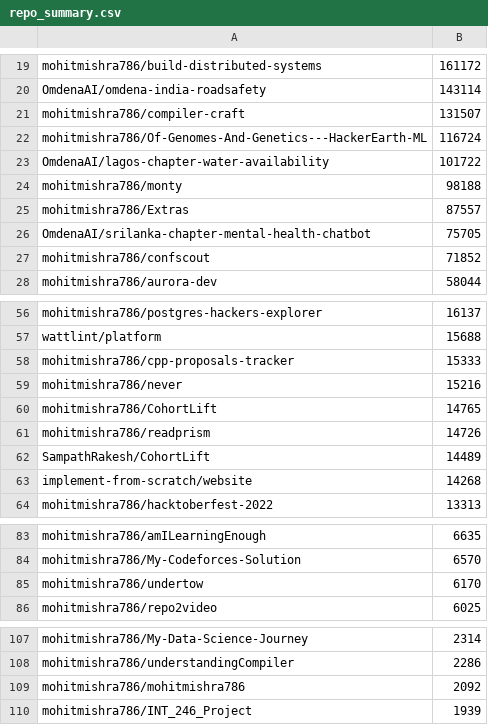
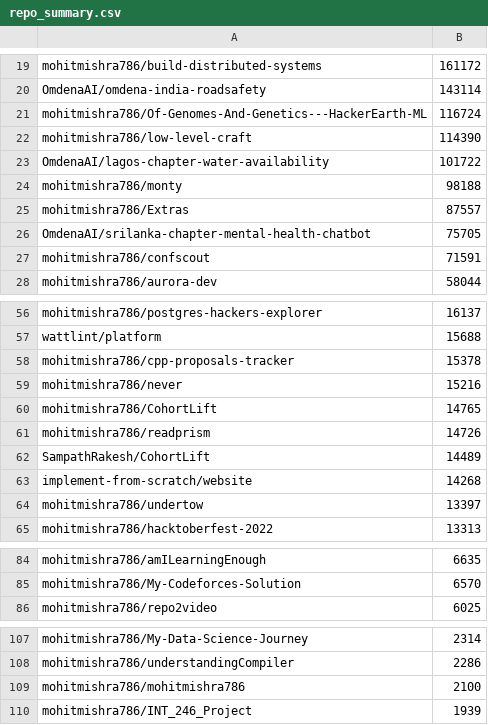
Before and after one commit to mohitmishra786/mohitmishra786, a CSV file: loc_results/repo_summary.csv, drawn as a sheet; only a part is shown, gaps mark what is left out.

```diff
--- a/loc_results/repo_summary.csv
+++ b/loc_results/repo_summary.csv
@@ -20,4 +20,4 @@ mohitmishra786/build-distributed-systems,161172
 OmdenaAI/omdena-india-roadsafety,143114
-mohitmishra786/compiler-craft,131507
 mohitmishra786/Of-Genomes-And-Genetics---HackerEarth-ML,116724
+mohitmishra786/low-level-craft,114390
 OmdenaAI/lagos-chapter-water-availability,101722
@@ -26,3 +26,3 @@ mohitmishra786/Extras,87557
 OmdenaAI/srilanka-chapter-mental-health-chatbot,75705
-mohitmishra786/confscout,71852
+mohitmishra786/confscout,71591
 mohitmishra786/aurora-dev,58044
@@ -57,3 +57,3 @@ mohitmishra786/postgres-hackers-explorer,16137
 wattlint/platform,15688
-mohitmishra786/cpp-proposals-tracker,15333
+mohitmishra786/cpp-proposals-tracker,15378
 mohitmishra786/never,15216
@@ -63,2 +63,3 @@ SampathRakesh/CohortLift,14489
 implement-from-scratch/website,14268
+mohitmishra786/undertow,13397
 mohitmishra786/hacktoberfest-2022,13313
@@ -84,3 +85,2 @@ mohitmishra786/amILearningEnough,6635
 mohitmishra786/My-Codeforces-Solution,6570
-mohitmishra786/undertow,6170
 mohitmishra786/repo2video,6025
@@ -108,3 +108,3 @@ mohitmishra786/My-Data-Science-Journey,2314
 mohitmishra786/understandingCompiler,2286
-mohitmishra786/mohitmishra786,2092
+mohitmishra786/mohitmishra786,2100
 mohitmishra786/INT_246_Project,1939
```
Also changed, not shown: loc_results/detailed_results.csv, loc_results/language_summary.csv, 4 other files.
